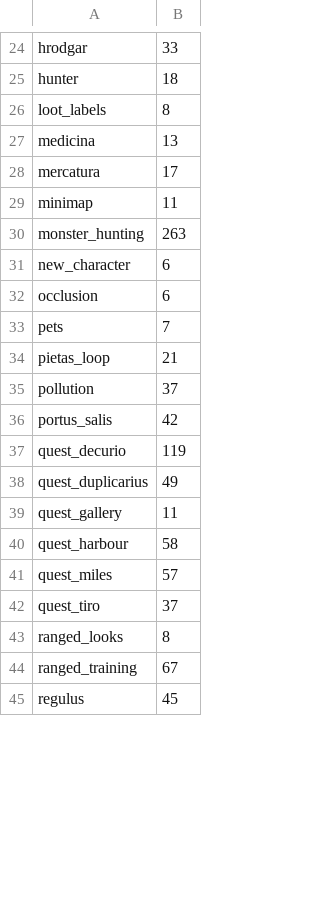
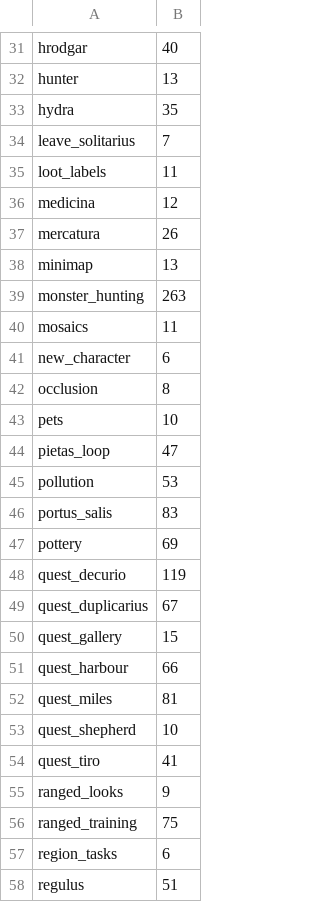
Before and after one commit to DanteArcese/legio, a TSV file: scripts/playtest-times.tsv, drawn as a sheet; only a part is shown, gaps mark what is left out; addresses are those after the commit; the diff covers the shown part only; the diff names each change by its address in the sheet, - before the commit and + after, or states it on an @@ line.

```diff
--- a/scripts/playtest-times.tsv
+++ b/scripts/playtest-times.tsv
-B31: 33
+B31: 40
-B32: 18
+B32: 13
+row 33: hydra | 35
+row 34: leave_solitarius | 7
-B35: 8
+B35: 11
-B36: 13
+B36: 12
-B37: 17
+B37: 26
-B38: 11
+B38: 13
+row 40: mosaics | 11
-B42: 6
+B42: 8
-B43: 7
+B43: 10
-B44: 21
+B44: 47
-B45: 37
+B45: 53
-B46: 42
+B46: 83
+row 47: pottery | 69
-B49: 49
+B49: 67
-B50: 11
+B50: 15
-B51: 58
+B51: 66
-B52: 57
+B52: 81
+row 53: quest_shepherd | 10
-B54: 37
+B54: 41
-B55: 8
+B55: 9
-B56: 67
+B56: 75
+row 57: region_tasks | 6
-B58: 45
+B58: 51
```
Also changed, not shown: 11 added rows, 7 removed rows and 36 edited cells elsewhere in this file.
